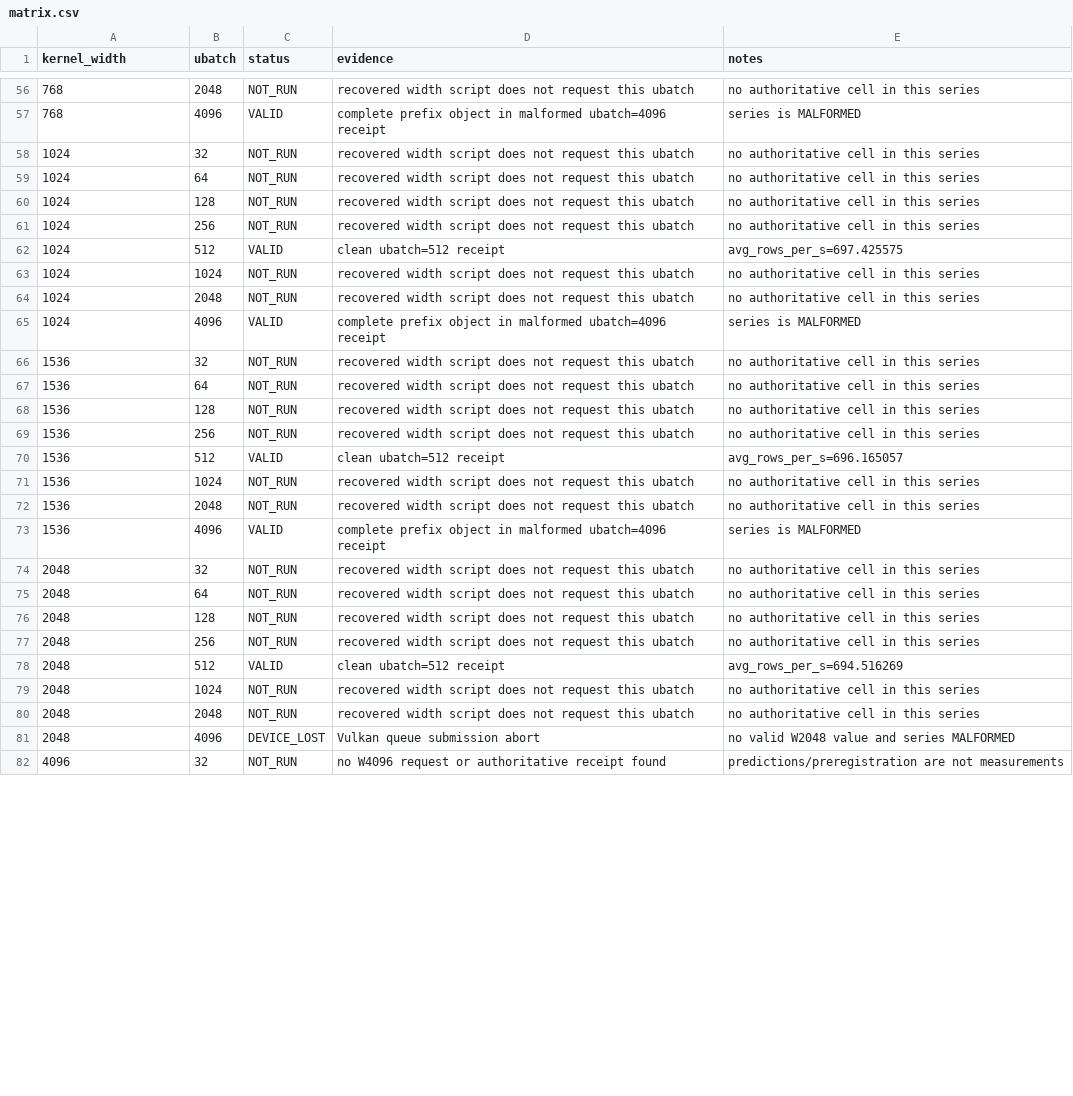
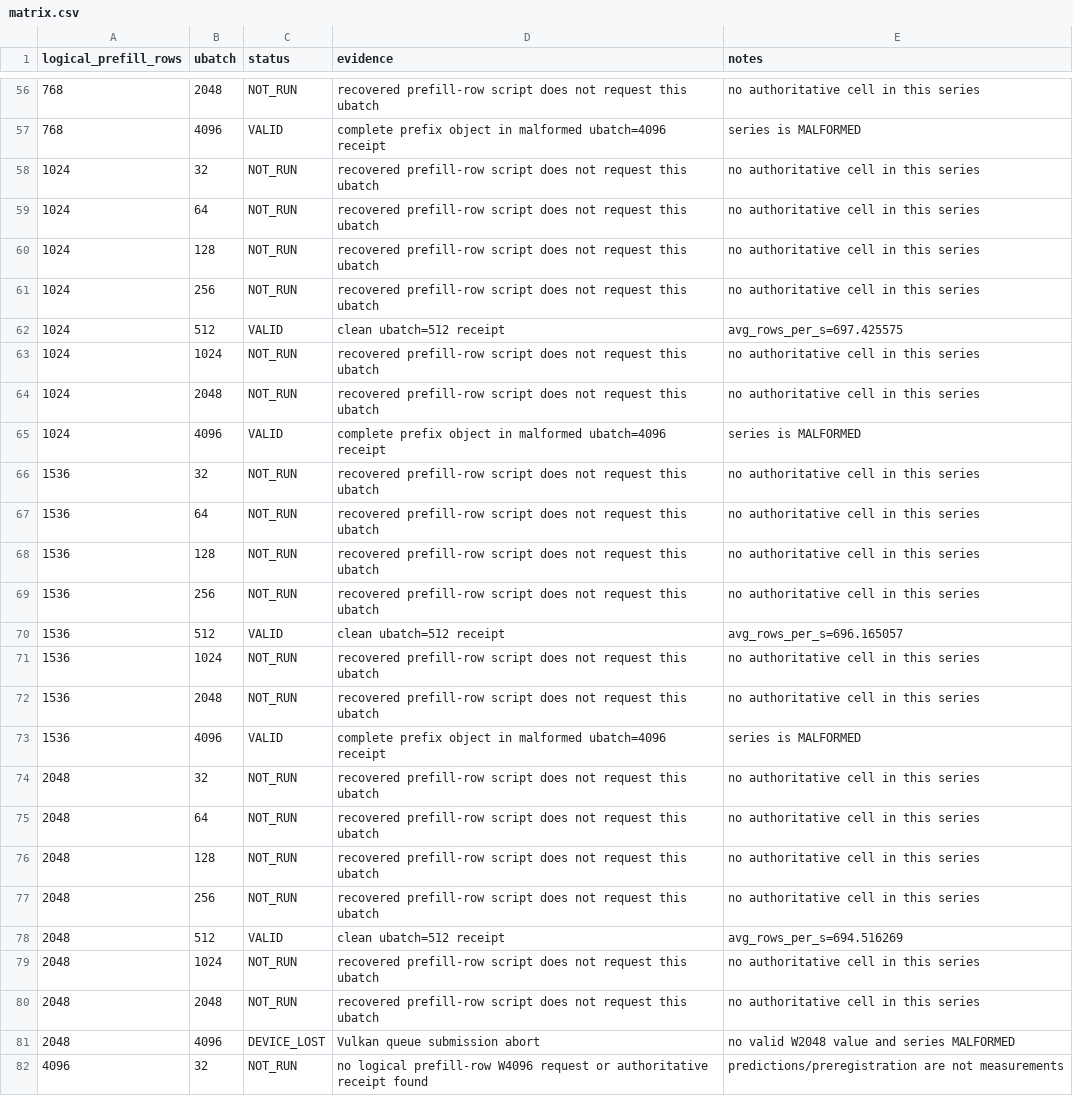
Before and after one commit to leoinfer/remora-lab, a CSV file: repro/r4x/width-sweep/matrix.csv, drawn as a sheet; only a part is shown, gaps mark what is left out; the diff covers the shown part only.

Commit message:
docs: correct R4X prefill sweep semantics

```diff
--- a/repro/r4x/width-sweep/matrix.csv
+++ b/repro/r4x/width-sweep/matrix.csv
@@ -1 +1 @@
-kernel_width,ubatch,status,evidence,notes
+logical_prefill_rows,ubatch,status,evidence,notes
@@ -56,27 +56,27 @@ kernel_width,ubatch,status,evidence,notes
-768,2048,NOT_RUN,recovered width script does not request this ubatch,no authoritative cell in this series
+768,2048,NOT_RUN,recovered prefill-row script does not request this ubatch,no authoritative cell in this series
 768,4096,VALID,complete prefix object in malformed ubatch=4096 receipt,series is MALFORMED
-1024,32,NOT_RUN,recovered width script does not request this ubatch,no authoritative cell in this series
-1024,64,NOT_RUN,recovered width script does not request this ubatch,no authoritative cell in this series
-1024,128,NOT_RUN,recovered width script does not request this ubatch,no authoritative cell in this series
-1024,256,NOT_RUN,recovered width script does not request this ubatch,no authoritative cell in this series
+1024,32,NOT_RUN,recovered prefill-row script does not request this ubatch,no authoritative cell in this series
+1024,64,NOT_RUN,recovered prefill-row script does not request this ubatch,no authoritative cell in this series
+1024,128,NOT_RUN,recovered prefill-row script does not request this ubatch,no authoritative cell in this series
+1024,256,NOT_RUN,recovered prefill-row script does not request this ubatch,no authoritative cell in this series
 1024,512,VALID,clean ubatch=512 receipt,avg_rows_per_s=697.425575
-1024,1024,NOT_RUN,recovered width script does not request this ubatch,no authoritative cell in this series
-1024,2048,NOT_RUN,recovered width script does not request this ubatch,no authoritative cell in this series
+1024,1024,NOT_RUN,recovered prefill-row script does not request this ubatch,no authoritative cell in this series
+1024,2048,NOT_RUN,recovered prefill-row script does not request this ubatch,no authoritative cell in this series
 1024,4096,VALID,complete prefix object in malformed ubatch=4096 receipt,series is MALFORMED
-1536,32,NOT_RUN,recovered width script does not request this ubatch,no authoritative cell in this series
-1536,64,NOT_RUN,recovered width script does not request this ubatch,no authoritative cell in this series
-1536,128,NOT_RUN,recovered width script does not request this ubatch,no authoritative cell in this series
-1536,256,NOT_RUN,recovered width script does not request this ubatch,no authoritative cell in this series
+1536,32,NOT_RUN,recovered prefill-row script does not request this ubatch,no authoritative cell in this series
+1536,64,NOT_RUN,recovered prefill-row script does not request this ubatch,no authoritative cell in this series
+1536,128,NOT_RUN,recovered prefill-row script does not request this ubatch,no authoritative cell in this series
+1536,256,NOT_RUN,recovered prefill-row script does not request this ubatch,no authoritative cell in this series
 1536,512,VALID,clean ubatch=512 receipt,avg_rows_per_s=696.165057
-1536,1024,NOT_RUN,recovered width script does not request this ubatch,no authoritative cell in this series
-1536,2048,NOT_RUN,recovered width script does not request this ubatch,no authoritative cell in this series
+1536,1024,NOT_RUN,recovered prefill-row script does not request this ubatch,no authoritative cell in this series
+1536,2048,NOT_RUN,recovered prefill-row script does not request this ubatch,no authoritative cell in this series
 1536,4096,VALID,complete prefix object in malformed ubatch=4096 receipt,series is MALFORMED
-2048,32,NOT_RUN,recovered width script does not request this ubatch,no authoritative cell in this series
-2048,64,NOT_RUN,recovered width script does not request this ubatch,no authoritative cell in this series
-2048,128,NOT_RUN,recovered width script does not request this ubatch,no authoritative cell in this series
-2048,256,NOT_RUN,recovered width script does not request this ubatch,no authoritative cell in this series
+2048,32,NOT_RUN,recovered prefill-row script does not request this ubatch,no authoritative cell in this series
+2048,64,NOT_RUN,recovered prefill-row script does not request this ubatch,no authoritative cell in this series
+2048,128,NOT_RUN,recovered prefill-row script does not request this ubatch,no authoritative cell in this series
+2048,256,NOT_RUN,recovered prefill-row script does not request this ubatch,no authoritative cell in this series
 2048,512,VALID,clean ubatch=512 receipt,avg_rows_per_s=694.516269
-2048,1024,NOT_RUN,recovered width script does not request this ubatch,no authoritative cell in this series
-2048,2048,NOT_RUN,recovered width script does not request this ubatch,no authoritative cell in this series
+2048,1024,NOT_RUN,recovered prefill-row script does not request this ubatch,no authoritative cell in this series
+2048,2048,NOT_RUN,recovered prefill-row script does not request this ubatch,no authoritative cell in this series
 2048,4096,DEVICE_LOST,Vulkan queue submission abort,no valid W2048 value and series MALFORMED
-4096,32,NOT_RUN,no W4096 request or authoritative receipt found,predictions/preregistration are not measurements
+4096,32,NOT_RUN,no logical prefill-row W4096 request or authoritative receipt found,predictions/preregistration are not measurements
```
Also changed, not shown: 50 edited cells elsewhere in this file, repro/r4x/width-sweep/results.csv, 26 other files.
